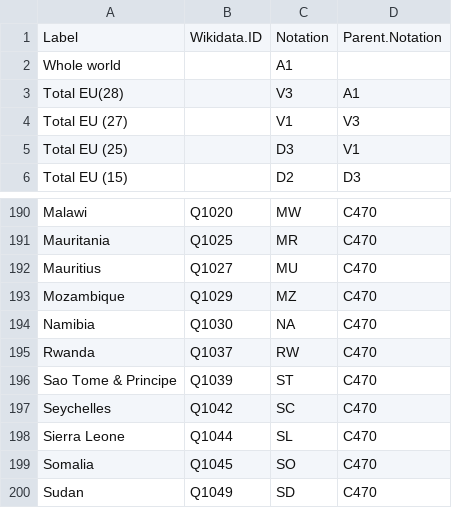
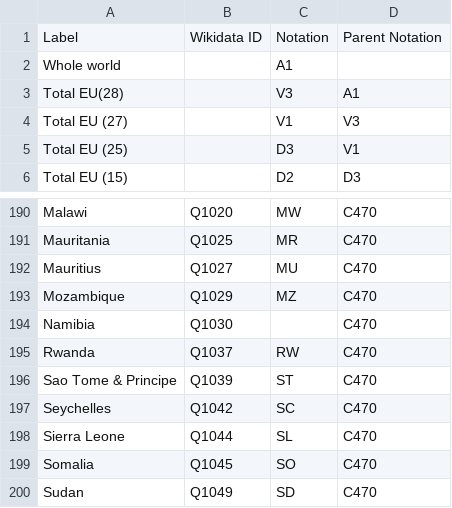
Before and after one commit to GSS-Cogs/wikidata-foi, a CSV file: resources/cord-geographies-single-parent.csv, drawn as a sheet; only a part is shown, gaps mark what is left out; the diff names each change by its address in the sheet, - before the commit and + after, or states it on an @@ line.

```diff
--- a/resources/cord-geographies-single-parent.csv
+++ b/resources/cord-geographies-single-parent.csv
-B1: Wikidata.ID
+B1: Wikidata ID
-D1: Parent.Notation
+D1: Parent Notation
-C194: NA
+C194: (empty)
```
Also changed, not shown: 2 other files.
